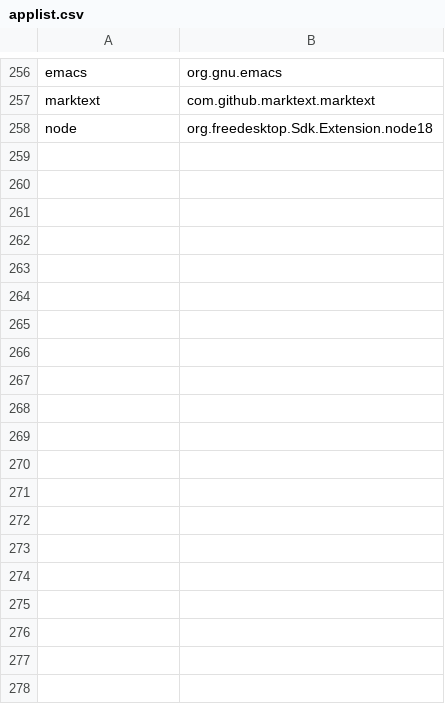
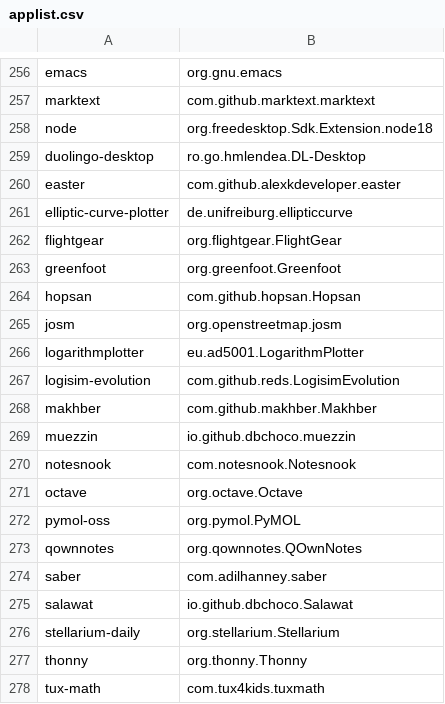
Before and after one commit to HOS-OS/snapswap, a CSV file: applist.csv, drawn as a sheet; only a part is shown, gaps mark what is left out; the diff covers the shown part only; the diff names each change by its address in the sheet, - before the commit and + after, or states it on an @@ line.

```diff
--- a/applist.csv
+++ b/applist.csv
+row 259: duolingo-desktop | ro.go.hmlendea.DL-Desktop
+row 260: easter | com.github.alexkdeveloper.easter
+row 261: elliptic-curve-plotter | de.unifreiburg.ellipticcurve
+row 262: flightgear | org.flightgear.FlightGear
+row 263: greenfoot | org.greenfoot.Greenfoot
+row 264: hopsan | com.github.hopsan.Hopsan
+row 265: josm | org.openstreetmap.josm
+row 266: logarithmplotter | eu.ad5001.LogarithmPlotter
+row 267: logisim-evolution | com.github.reds.LogisimEvolution
+row 268: makhber | com.github.makhber.Makhber
+row 269: muezzin | io.github.dbchoco.muezzin
+row 270: notesnook | com.notesnook.Notesnook
+row 271: octave | org.octave.Octave
+row 272: pymol-oss | org.pymol.PyMOL
+row 273: qownnotes | org.qownnotes.QOwnNotes
+row 274: saber | com.adilhanney.saber
+row 275: salawat | io.github.dbchoco.Salawat
+row 276: stellarium-daily | org.stellarium.Stellarium
+row 277: thonny | org.thonny.Thonny
+row 278: tux-math | com.tux4kids.tuxmath
```
Also changed, not shown: 76 added rows elsewhere in this file.
